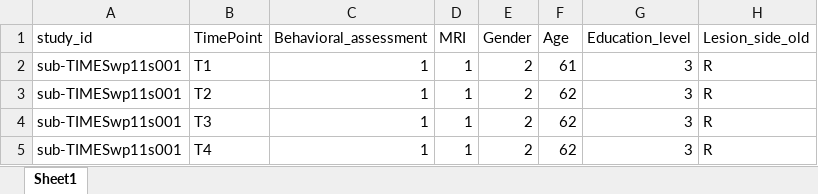
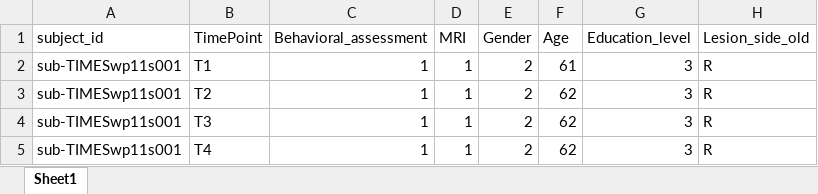
Before and after one commit to maylismlr/uphummel_MA4, an Excel workbook: TiMeS_regression_info_processed.xlsx, sheet Sheet1, drawn as a sheet; only a part is shown; values as stored, in another font and other column widths than the file's, no borders; the diff names each change by its address in the sheet, - before the commit and + after, or states it on an @@ line.

```diff
--- a/TiMeS_regression_info_processed.xlsx (sheet Sheet1)
+++ b/TiMeS_regression_info_processed.xlsx (sheet Sheet1)
-A1: study_id
+A1: subject_id
```
Also changed, not shown: TiMeS_rsfMRI_full_info.xlsx, TiMeS_rsfMRI_info.xlsx, 4 other files.
